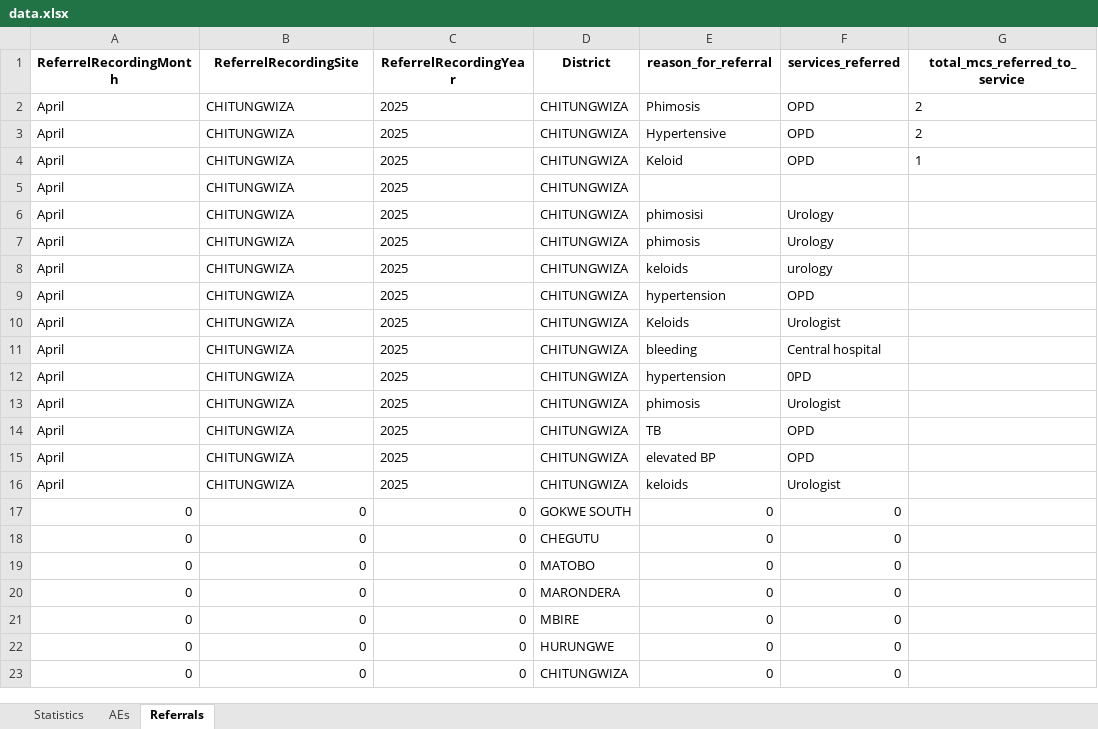
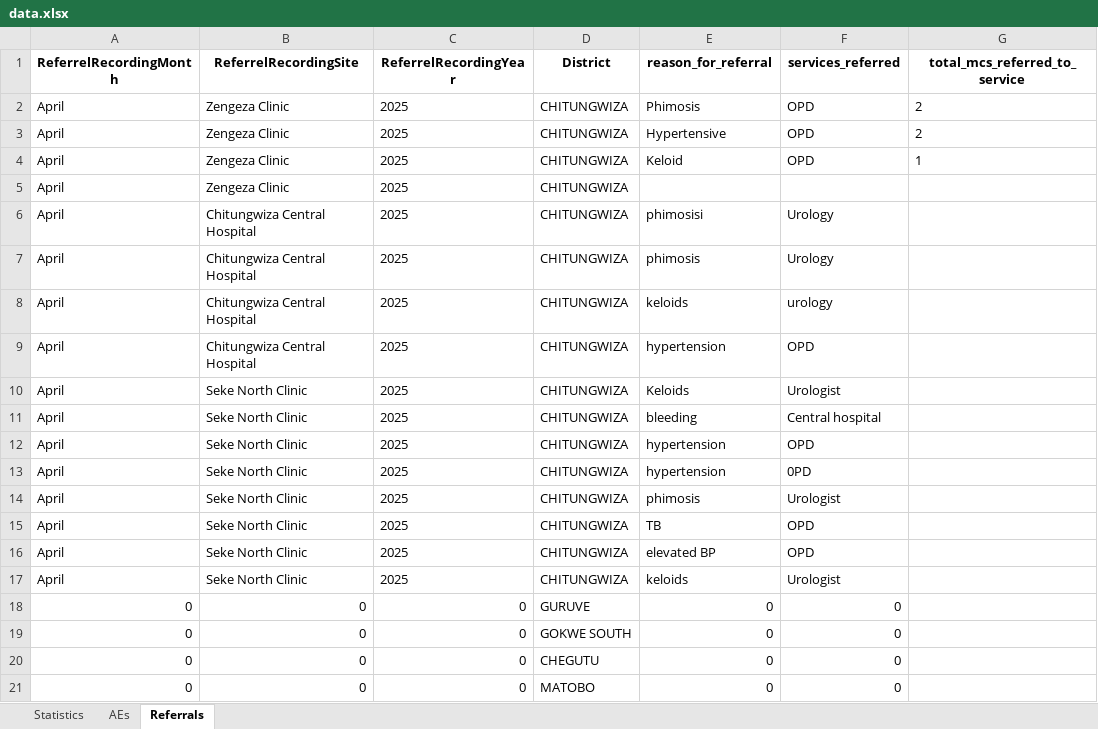
Before and after one commit to ashleymutenha/zazicProgrammaticReport, an Excel workbook: data.xlsx, sheet Referrals, drawn as a sheet; only a part is shown; the shorter side is filled out with more unchanged rows; values as stored, in another font and other column widths than the file's, no borders; addresses are those after the commit; the diff names each change by its address in the sheet, - before the commit and + after, or states it on an @@ line.

```diff
--- a/data.xlsx (sheet Referrals)
+++ b/data.xlsx (sheet Referrals)
-B2:B5 (ReferrelRecordingSite): CHITUNGWIZA
+B2:B5 (ReferrelRecordingSite): Zengeza Clinic
-B6:B9 (ReferrelRecordingSite): CHITUNGWIZA
+B6:B9 (ReferrelRecordingSite): Chitungwiza Central Hospital
-B10:B11 (ReferrelRecordingSite): CHITUNGWIZA
+B10:B11 (ReferrelRecordingSite): Seke North Clinic
+row 12: April | Seke North Clinic | 2025 | CHITUNGWIZA | hypertension | OPD
-B13:B17 (ReferrelRecordingSite): CHITUNGWIZA
+B13:B17 (ReferrelRecordingSite): Seke North Clinic
+row 18: 0 | 0 | 0 | GURUVE | 0 | 0
```
Also changed, not shown: sheet Statistics, corrections.xlsx, generalDF.xlsx, 5 other files.
